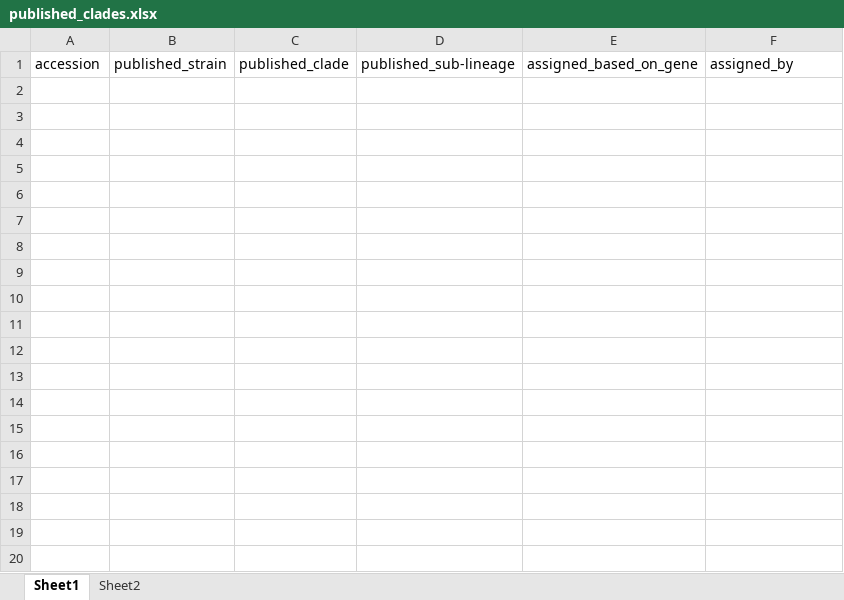
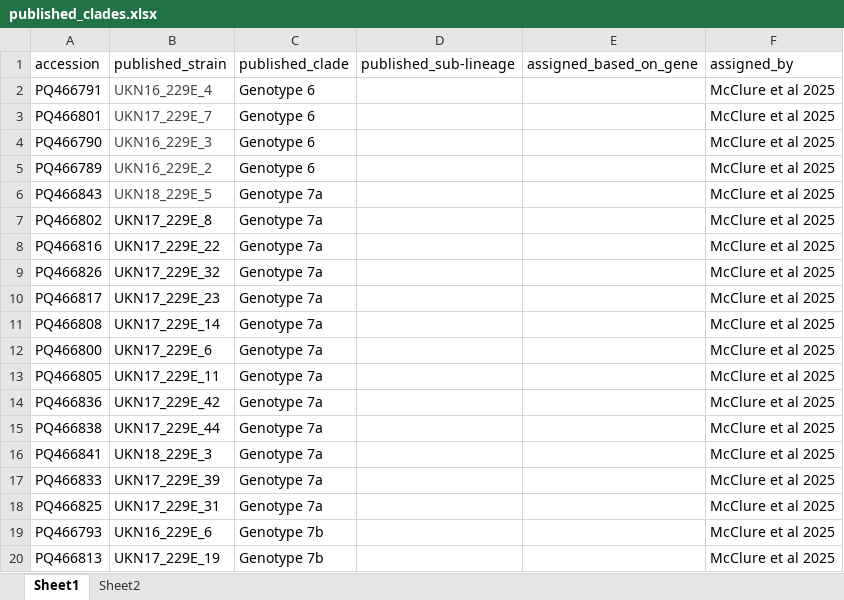
Before and after one commit to hodcroftlab/HCoV_229E, an Excel workbook: config/published_clades.xlsx, sheet Sheet1, drawn as a sheet; only a part is shown; values as stored, in another font and other column widths than the file's, no borders; the diff covers the shown part only; the diff names each change by its address in the sheet, - before the commit and + after, or states it on an @@ line.

```diff
--- a/config/published_clades.xlsx (sheet Sheet1)
+++ b/config/published_clades.xlsx (sheet Sheet1)
+row 2: PQ466791 | UKN16_229E_4 | Genotype 6 |  |  | McClure et al 2025
+row 3: PQ466801 | UKN17_229E_7 | Genotype 6 |  |  | McClure et al 2025
+row 4: PQ466790 | UKN16_229E_3 | Genotype 6 |  |  | McClure et al 2025
+row 5: PQ466789 | UKN16_229E_2 | Genotype 6 |  |  | McClure et al 2025
+row 6: PQ466843 | UKN18_229E_5 | Genotype 7a |  |  | McClure et al 2025
+row 7: PQ466802 | UKN17_229E_8 | Genotype 7a |  |  | McClure et al 2025
+row 8: PQ466816 | UKN17_229E_22 | Genotype 7a |  |  | McClure et al 2025
+row 9: PQ466826 | UKN17_229E_32 | Genotype 7a |  |  | McClure et al 2025
+row 10: PQ466817 | UKN17_229E_23 | Genotype 7a |  |  | McClure et al 2025
+row 11: PQ466808 | UKN17_229E_14 | Genotype 7a |  |  | McClure et al 2025
+row 12: PQ466800 | UKN17_229E_6 | Genotype 7a |  |  | McClure et al 2025
+row 13: PQ466805 | UKN17_229E_11 | Genotype 7a |  |  | McClure et al 2025
+row 14: PQ466836 | UKN17_229E_42 | Genotype 7a |  |  | McClure et al 2025
+row 15: PQ466838 | UKN17_229E_44 | Genotype 7a |  |  | McClure et al 2025
+row 16: PQ466841 | UKN18_229E_3 | Genotype 7a |  |  | McClure et al 2025
+row 17: PQ466833 | UKN17_229E_39 | Genotype 7a |  |  | McClure et al 2025
+row 18: PQ466825 | UKN17_229E_31 | Genotype 7a |  |  | McClure et al 2025
+row 19: PQ466793 | UKN16_229E_6 | Genotype 7b |  |  | McClure et al 2025
+row 20: PQ466813 | UKN17_229E_19 | Genotype 7b |  |  | McClure et al 2025
```
Also changed, not shown: 66 added rows elsewhere in this sheet, sheet Sheet2, 7 other files.
